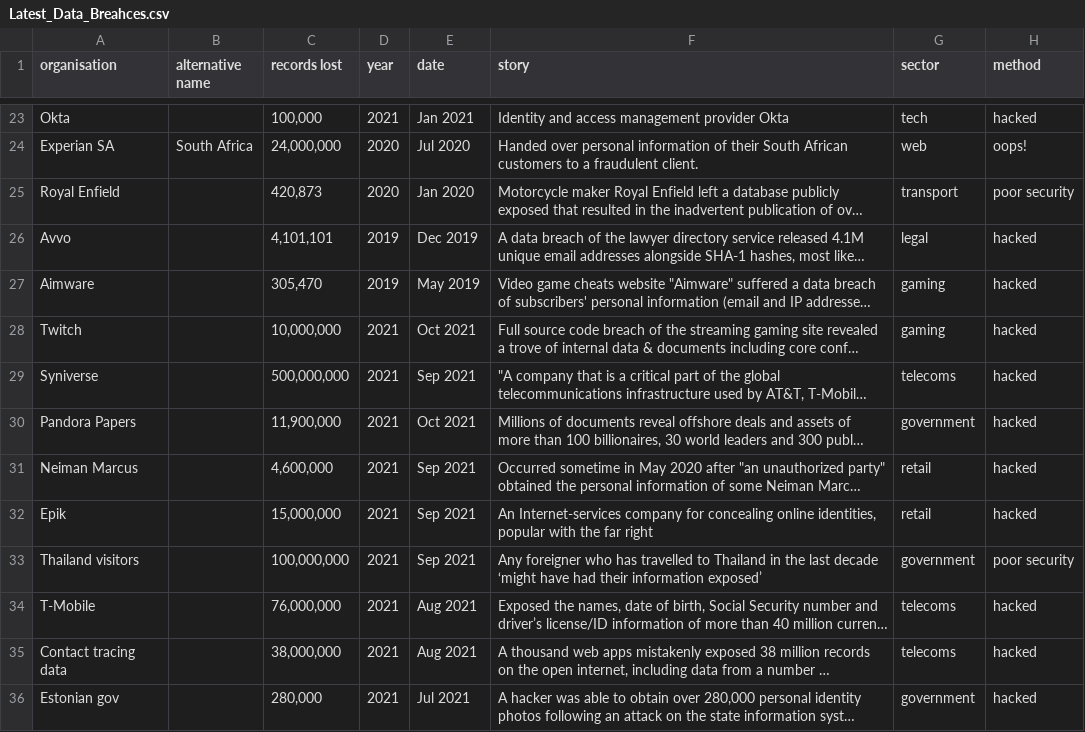
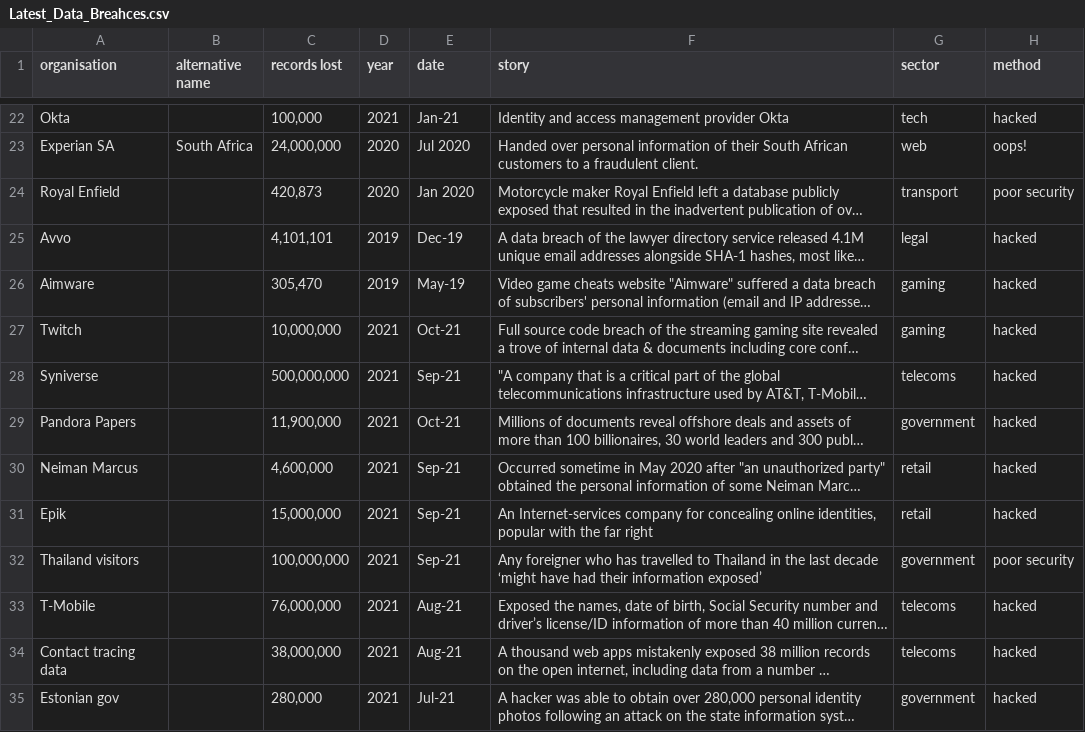
Before and after one commit to mtwbusiness102/BDAA-DATA-SCIENCE-PROJECT, a CSV file: Latest_Data_Breahces.csv, drawn as a sheet; only a part is shown, gaps mark what is left out; long unchanged cells end in …; addresses are those after the commit; the diff covers the shown part only; the diff names each change by its address in the sheet, - before the commit and + after, or states it on an @@ line.

```diff
--- a/Latest_Data_Breahces.csv
+++ b/Latest_Data_Breahces.csv
-E22 (date): Jan 2021
+E22 (date): Jan-21
-E25 (date): Dec 2019
+E25 (date): Dec-19
-E26 (date): May 2019
+E26 (date): May-19
-E27 (date): Oct 2021
+E27 (date): Oct-21
-E28 (date): Sep 2021
+E28 (date): Sep-21
-E29 (date): Oct 2021
+E29 (date): Oct-21
-E30:E32 (date): Sep 2021
+E30:E32 (date): Sep-21
-E33:E34 (date): Aug 2021
+E33:E34 (date): Aug-21
-E35 (date): Jul 2021
+E35 (date): Jul-21
```
Also changed, not shown: 1 removed row and 33 edited cells elsewhere in this file, 1 other file.
